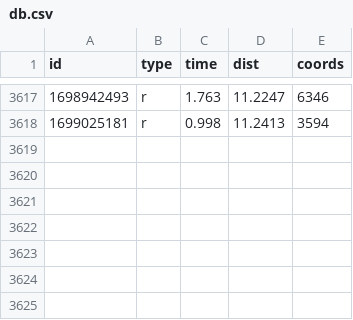
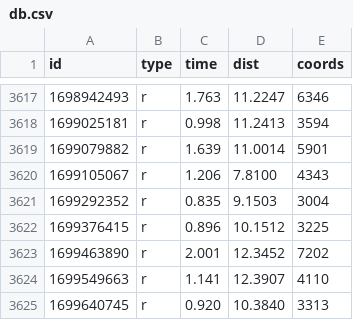
Before and after one commit to ktye/ktye.github.io, a CSV file: db/db.csv, drawn as a sheet; only a part is shown, gaps mark what is left out; the diff names each change by its address in the sheet, - before the commit and + after, or states it on an @@ line.

```diff
--- a/db/db.csv
+++ b/db/db.csv
+row 3619: 1699079882 | r | 1.639 | 11.0014 | 5901
+row 3620: 1699105067 | r | 1.206 | 7.8100 | 4343
+row 3621: 1699292352 | r | 0.835 | 9.1503 | 3004
+row 3622: 1699376415 | r | 0.896 | 10.1512 | 3225
+row 3623: 1699463890 | r | 2.001 | 12.3452 | 7202
+row 3624: 1699549663 | r | 1.141 | 12.3907 | 4110
+row 3625: 1699640745 | r | 0.920 | 10.3840 | 3313
```
Also changed, not shown: 2 other files.
